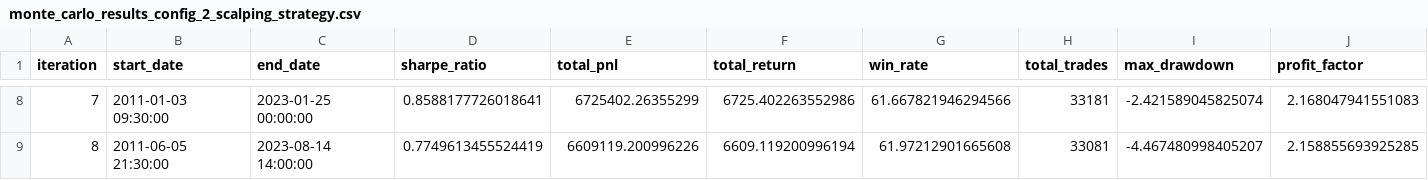
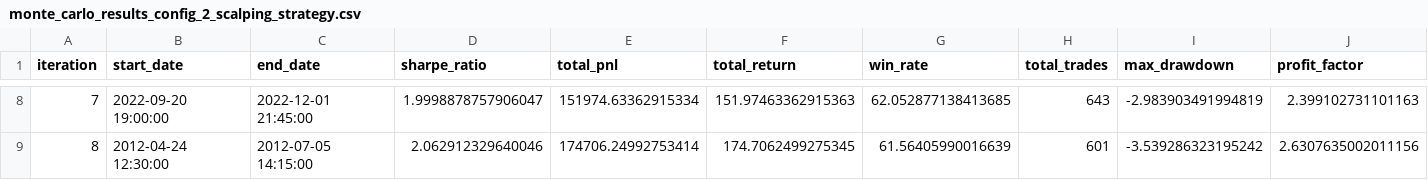
Before and after one commit to Pytrader1x/ML_STRATEGIES, a CSV file: Classical_strategies/results/monte_carlo_results_config_2_scalping_strategy.csv, drawn as a sheet; only a part is shown, gaps mark what is left out; the diff covers the shown part only; the diff names each change by its address in the sheet, - before the commit and + after, or states it on an @@ line.

```diff
--- a/Classical_strategies/results/monte_carlo_results_config_2_scalping_strategy.csv
+++ b/Classical_strategies/results/monte_carlo_results_config_2_scalping_strategy.csv
-B8 (start_date): 2011-01-03 09:30:00
+B8 (start_date): 2022-09-20 19:00:00
-C8 (end_date): 2023-01-25 00:00:00
+C8 (end_date): 2022-12-01 21:45:00
-D8 (sharpe_ratio): 0.8588177726018641
+D8 (sharpe_ratio): 1.9998878757906047
-E8 (total_pnl): 6725402.26355299
+E8 (total_pnl): 151974.63362915334
-F8 (total_return): 6725.402263552986
+F8 (total_return): 151.97463362915363
-G8 (win_rate): 61.667821946294566
+G8 (win_rate): 62.052877138413685
-H8 (total_trades): 33181
+H8 (total_trades): 643
-I8 (max_drawdown): -2.421589045825074
+I8 (max_drawdown): -2.983903491994819
-J8 (profit_factor): 2.168047941551083
+J8 (profit_factor): 2.399102731101163
-B9 (start_date): 2011-06-05 21:30:00
+B9 (start_date): 2012-04-24 12:30:00
-C9 (end_date): 2023-08-14 14:00:00
+C9 (end_date): 2012-07-05 14:15:00
-D9 (sharpe_ratio): 0.7749613455524419
+D9 (sharpe_ratio): 2.062912329640046
-E9 (total_pnl): 6609119.200996226
+E9 (total_pnl): 174706.24992753414
-F9 (total_return): 6609.119200996194
+F9 (total_return): 174.7062499275345
-G9 (win_rate): 61.97212901665608
+G9 (win_rate): 61.56405990016639
-H9 (total_trades): 33081
+H9 (total_trades): 601
-I9 (max_drawdown): -4.467480998405207
+I9 (max_drawdown): -3.539286323195242
-J9 (profit_factor): 2.158855693925285
+J9 (profit_factor): 2.6307635002011156
```
Also changed, not shown: 118 edited cells elsewhere in this file, Classical_strategies/results/monte_carlo_results_config_1_ultra-tight_risk_management.csv, 3 other files.
